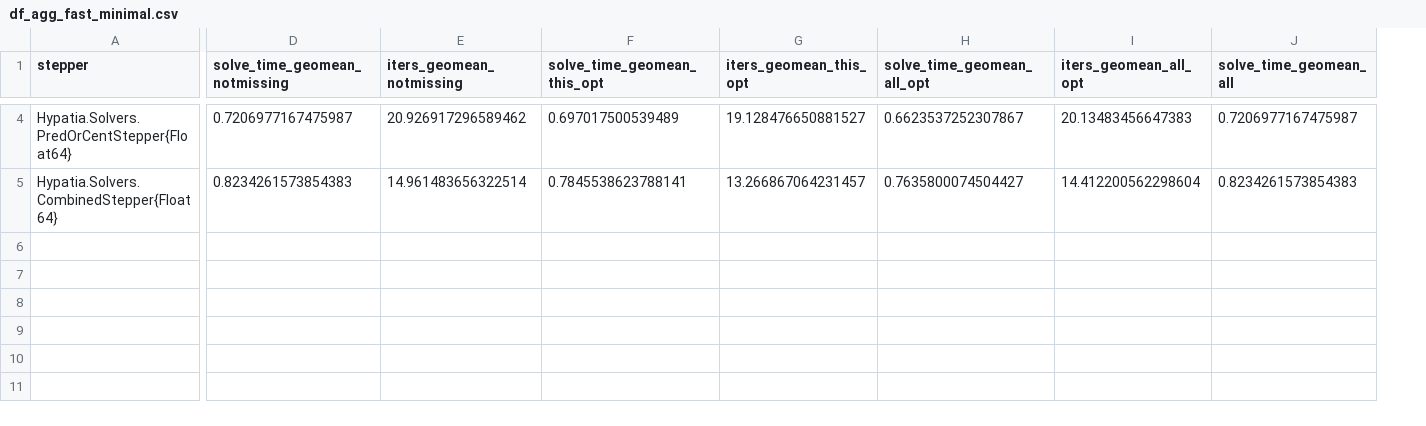
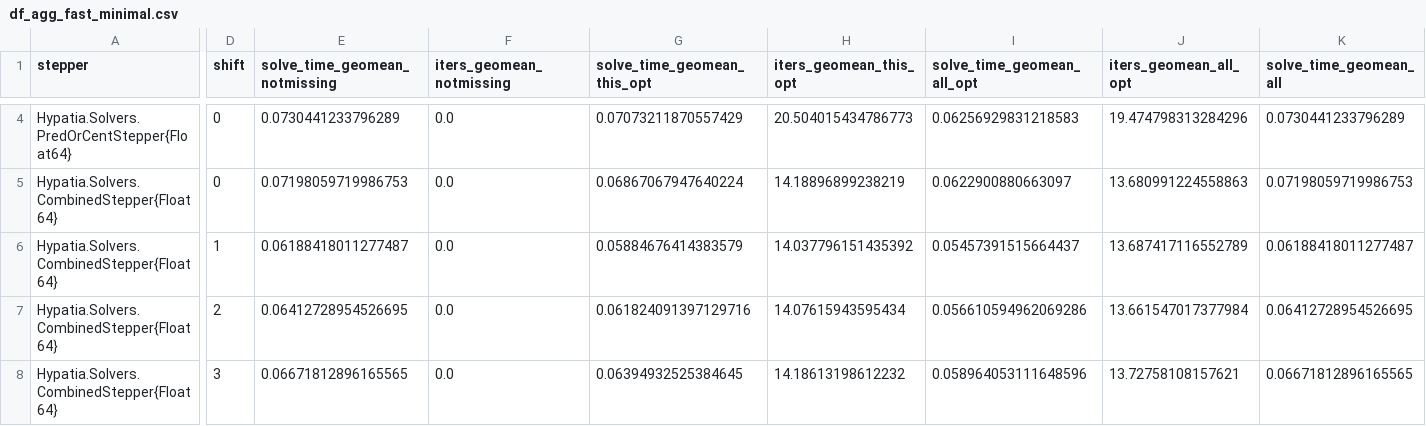
Before and after one commit to jump-dev/Hypatia.jl, a CSV file: df_agg_fast_minimal.csv, drawn as a sheet; only a part is shown, gaps mark what is left out; addresses are those after the commit; rows hold the shown columns only; the diff covers the shown part only; the diff names each change by its address in the sheet, - before the commit and + after, or states it on an @@ line.

```diff
--- a/df_agg_fast_minimal.csv
+++ b/df_agg_fast_minimal.csv
+column D (shift), rows 4-5: 0 | 0
-E4 (solve_time_geomean_notmissing): 0.7206977167475987
+E4 (solve_time_geomean_notmissing): 0.0730441233796289
-F4 (iters_geomean_notmissing): 20.926917296589462
+F4 (iters_geomean_notmissing): 0.0
-G4 (solve_time_geomean_this_opt): 0.697017500539489
+G4 (solve_time_geomean_this_opt): 0.07073211870557429
-H4 (iters_geomean_this_opt): 19.128476650881527
+H4 (iters_geomean_this_opt): 20.504015434786773
-I4 (solve_time_geomean_all_opt): 0.6623537252307867
+I4 (solve_time_geomean_all_opt): 0.06256929831218583
-J4 (iters_geomean_all_opt): 20.13483456647383
+J4 (iters_geomean_all_opt): 19.474798313284296
-K4 (solve_time_geomean_all): 0.7206977167475987
+K4 (solve_time_geomean_all): 0.0730441233796289
-E5 (solve_time_geomean_notmissing): 0.8234261573854383
+E5 (solve_time_geomean_notmissing): 0.07198059719986753
-F5 (iters_geomean_notmissing): 14.961483656322514
+F5 (iters_geomean_notmissing): 0.0
-G5 (solve_time_geomean_this_opt): 0.7845538623788141
+G5 (solve_time_geomean_this_opt): 0.06867067947640224
-H5 (iters_geomean_this_opt): 13.266867064231457
+H5 (iters_geomean_this_opt): 14.18896899238219
-I5 (solve_time_geomean_all_opt): 0.7635800074504427
+I5 (solve_time_geomean_all_opt): 0.0622900880663097
-J5 (iters_geomean_all_opt): 14.412200562298604
+J5 (iters_geomean_all_opt): 13.680991224558863
-K5 (solve_time_geomean_all): 0.8234261573854383
+K5 (solve_time_geomean_all): 0.07198059719986753
+row 6: Hypatia.Solvers.CombinedStepper{Float64} | 1 | 0.06188418011277487 | 0.0 | 0.05884676414383579 | 14.037796151435392 | 0.05457391515664437 | 13.687417116552789 | 0.06188418011277487
+row 7: Hypatia.Solvers.CombinedStepper{Float64} | 2 | 0.06412728954526695 | 0.0 | 0.061824091397129716 | 14.07615943595434 | 0.056610594962069286 | 13.661547017377984 | 0.06412728954526695
+row 8: Hypatia.Solvers.CombinedStepper{Float64} | 3 | 0.06671812896165565 | 0.0 | 0.06394932525384645 | 14.18613198612232 | 0.058964053111648596 | 13.72758108157621 | 0.06671812896165565
```
Also changed, not shown: 36 edited cells elsewhere in this file, 1 other file.
